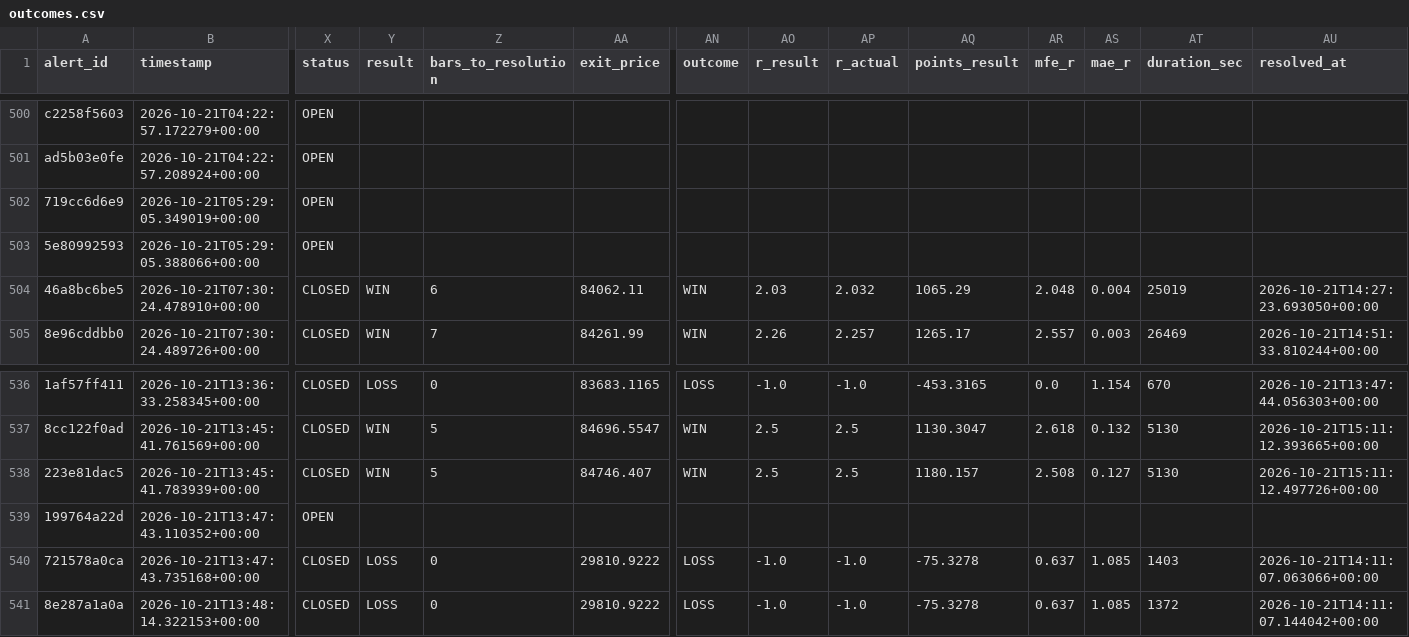
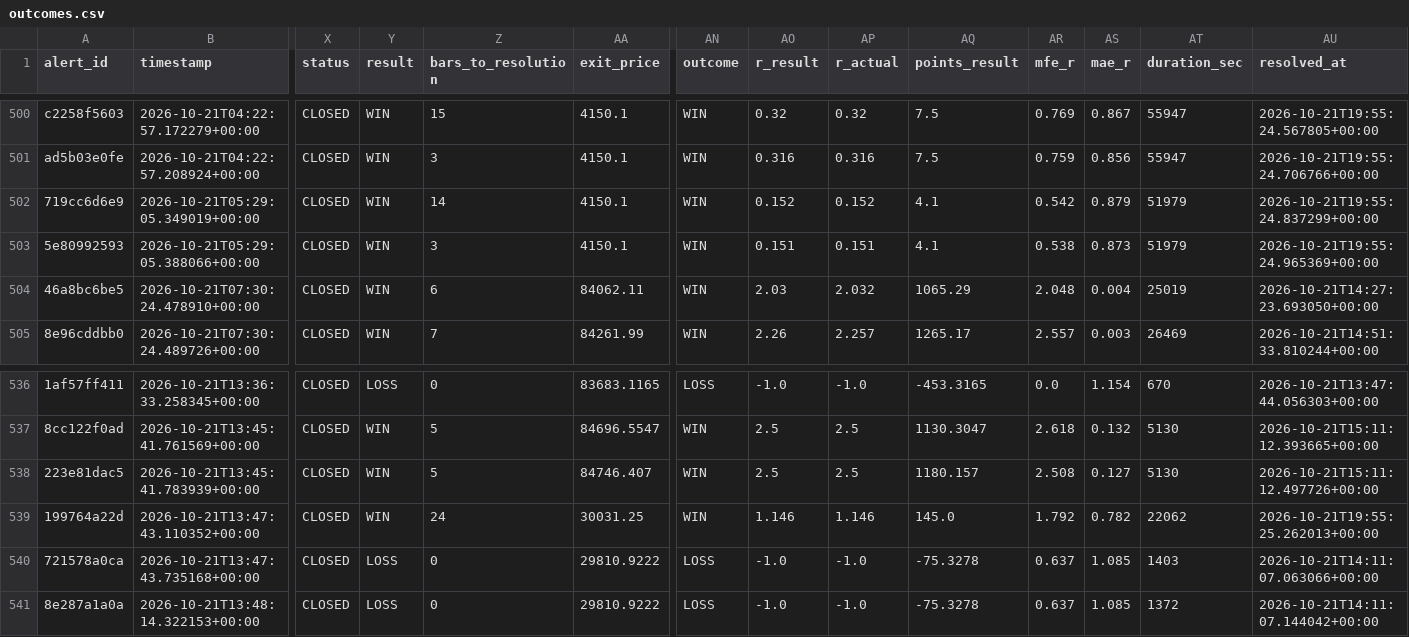
Before and after one commit to kdubsk1/bot, a CSV file: outcomes.csv, drawn as a sheet; only a part is shown, gaps mark what is left out; the diff covers the shown part only; the diff names each change by its address in the sheet, - before the commit and + after, or states it on an @@ line.

```diff
--- a/outcomes.csv
+++ b/outcomes.csv
-X500:X503 (status): OPEN
+X500:X503 (status): CLOSED
-Y500:Y503 (result): (empty)
+Y500:Y503 (result): WIN
-Z500 (bars_to_resolution): (empty)
+Z500 (bars_to_resolution): 15
-AA500:AA503 (exit_price): (empty)
+AA500:AA503 (exit_price): 4150.1
-AN500:AN503 (outcome): (empty)
+AN500:AN503 (outcome): WIN
-AO500 (r_result): (empty)
+AO500 (r_result): 0.32
-AP500 (r_actual): (empty)
+AP500 (r_actual): 0.32
-AQ500:AQ501 (points_result): (empty)
+AQ500:AQ501 (points_result): 7.5
-AR500 (mfe_r): (empty)
+AR500 (mfe_r): 0.769
-AS500 (mae_r): (empty)
+AS500 (mae_r): 0.867
-AT500:AT501 (duration_sec): (empty)
+AT500:AT501 (duration_sec): 55947
-AU500 (resolved_at): (empty)
+AU500 (resolved_at): 2026-10-21T19:55:24.567805+00:00
-Z501 (bars_to_resolution): (empty)
+Z501 (bars_to_resolution): 3
-AO501 (r_result): (empty)
+AO501 (r_result): 0.316
-AP501 (r_actual): (empty)
+AP501 (r_actual): 0.316
-AR501 (mfe_r): (empty)
+AR501 (mfe_r): 0.759
-AS501 (mae_r): (empty)
+AS501 (mae_r): 0.856
-AU501 (resolved_at): (empty)
+AU501 (resolved_at): 2026-10-21T19:55:24.706766+00:00
-Z502 (bars_to_resolution): (empty)
+Z502 (bars_to_resolution): 14
-AO502 (r_result): (empty)
+AO502 (r_result): 0.152
-AP502 (r_actual): (empty)
+AP502 (r_actual): 0.152
-AQ502:AQ503 (points_result): (empty)
+AQ502:AQ503 (points_result): 4.1
-AR502 (mfe_r): (empty)
+AR502 (mfe_r): 0.542
-AS502 (mae_r): (empty)
+AS502 (mae_r): 0.879
-AT502:AT503 (duration_sec): (empty)
+AT502:AT503 (duration_sec): 51979
-AU502 (resolved_at): (empty)
+AU502 (resolved_at): 2026-10-21T19:55:24.837299+00:00
-Z503 (bars_to_resolution): (empty)
+Z503 (bars_to_resolution): 3
-AO503 (r_result): (empty)
+AO503 (r_result): 0.151
-AP503 (r_actual): (empty)
+AP503 (r_actual): 0.151
-AR503 (mfe_r): (empty)
+AR503 (mfe_r): 0.538
-AS503 (mae_r): (empty)
+AS503 (mae_r): 0.873
-AU503 (resolved_at): (empty)
+AU503 (resolved_at): 2026-10-21T19:55:24.965369+00:00
-X539 (status): OPEN
+X539 (status): CLOSED
-Y539 (result): (empty)
+Y539 (result): WIN
-Z539 (bars_to_resolution): (empty)
+Z539 (bars_to_resolution): 24
-AA539 (exit_price): (empty)
+AA539 (exit_price): 30031.25
-AN539 (outcome): (empty)
+AN539 (outcome): WIN
-AO539 (r_result): (empty)
+AO539 (r_result): 1.146
-AP539 (r_actual): (empty)
+AP539 (r_actual): 1.146
-AQ539 (points_result): (empty)
+AQ539 (points_result): 145.0
-AR539 (mfe_r): (empty)
+AR539 (mfe_r): 1.792
-AS539 (mae_r): (empty)
+AS539 (mae_r): 0.782
-AT539 (duration_sec): (empty)
+AT539 (duration_sec): 22062
-AU539 (resolved_at): (empty)
+AU539 (resolved_at): 2026-10-21T19:55:25.262013+00:00
```
Also changed, not shown: 120 edited cells elsewhere in this file.
